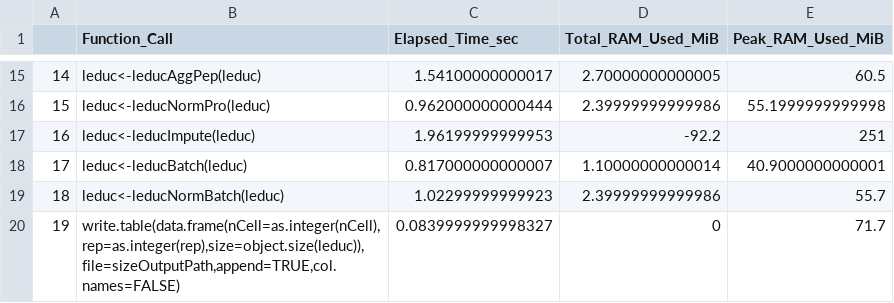
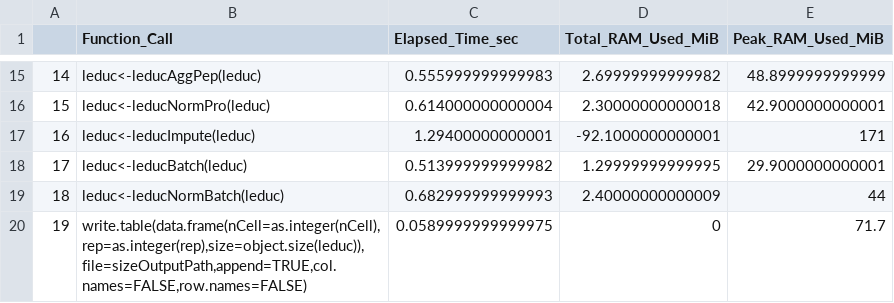
Before and after one commit to UCLouvain-CBIO/2024-mth-leopold-guyot, a CSV file: dataOutput/memoryOutput/500_1.csv, drawn as a sheet; only a part is shown, gaps mark what is left out; the diff covers the shown part only.

```diff
--- a/dataOutput/memoryOutput/500_1.csv
+++ b/dataOutput/memoryOutput/500_1.csv
@@ -15,6 +15,6 @@
-"14","leduc<-leducAggPep(leduc)",1.54100000000017,2.70000000000005,60.5
-"15","leduc<-leducNormPro(leduc)",0.962000000000444,2.39999999999986,55.1999999999998
-"16","leduc<-leducImpute(leduc)",1.96199999999953,-92.2,251
-"17","leduc<-leducBatch(leduc)",0.817000000000007,1.10000000000014,40.9000000000001
-"18","leduc<-leducNormBatch(leduc)",1.02299999999923,2.39999999999986,55.7
-"19","write.table(data.frame(nCell=as.integer(nCell),rep=as.integer(rep),size=object.size(leduc)),file=sizeOutputPath,append=TRUE,col.names=FALSE)",0.0839999999998327,0,71.7
+"14","leduc<-leducAggPep(leduc)",0.555999999999983,2.69999999999982,48.8999999999999
+"15","leduc<-leducNormPro(leduc)",0.614000000000004,2.30000000000018,42.9000000000001
+"16","leduc<-leducImpute(leduc)",1.29400000000001,-92.1000000000001,171
+"17","leduc<-leducBatch(leduc)",0.513999999999982,1.29999999999995,29.9000000000001
+"18","leduc<-leducNormBatch(leduc)",0.682999999999993,2.40000000000009,44
+"19","write.table(data.frame(nCell=as.integer(nCell),rep=as.integer(rep),size=object.size(leduc)),file=sizeOutputPath,append=TRUE,col.names=FALSE,row.names=FALSE)",0.0589999999999975,0,71.7
```
Also changed, not shown: 32 edited cells elsewhere in this file, dataOutput/memoryOutput/500_2.csv, 6 other files.
